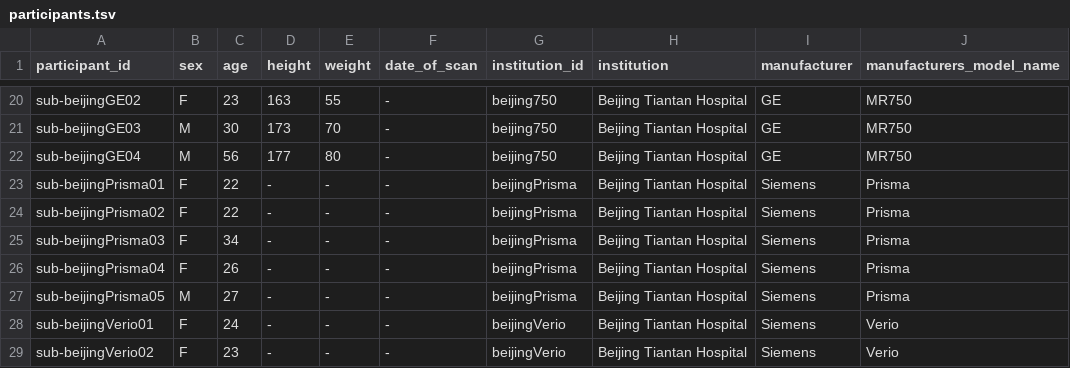
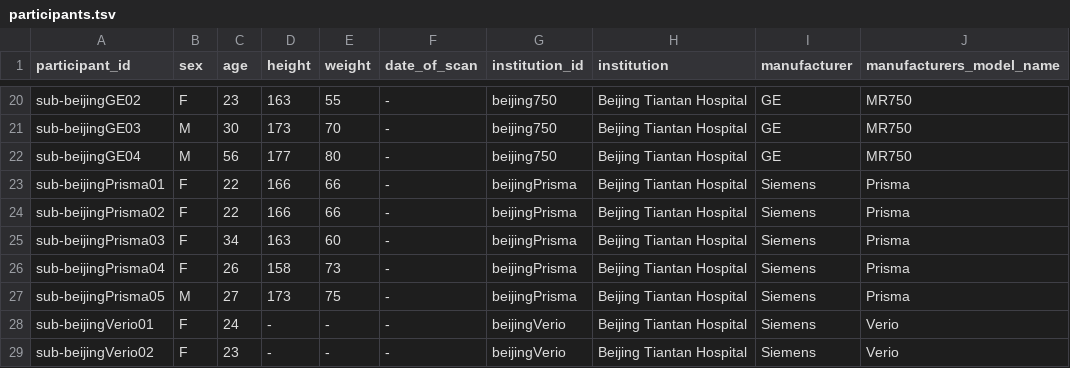
Before and after one commit to spine-generic/data-multi-subject, a TSV file: participants.tsv, drawn as a sheet; only a part is shown, gaps mark what is left out; the diff names each change by its address in the sheet, - before the commit and + after, or states it on an @@ line.

Commit message:
add height & weight for beijingPrisma

```diff
--- a/participants.tsv
+++ b/participants.tsv
-D23:D24 (height): -
+D23:D24 (height): 166
-E23:E24 (weight): -
+E23:E24 (weight): 66
-D25 (height): -
+D25 (height): 163
-E25 (weight): -
+E25 (weight): 60
-D26 (height): -
+D26 (height): 158
-E26 (weight): -
+E26 (weight): 73
-D27 (height): -
+D27 (height): 173
-E27 (weight): -
+E27 (weight): 75
```
